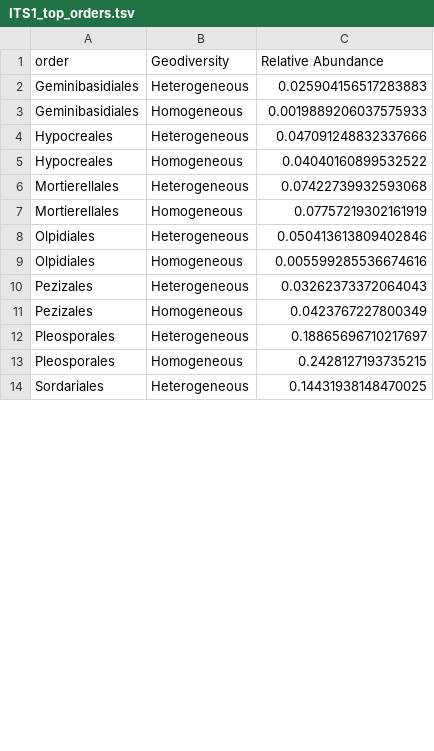
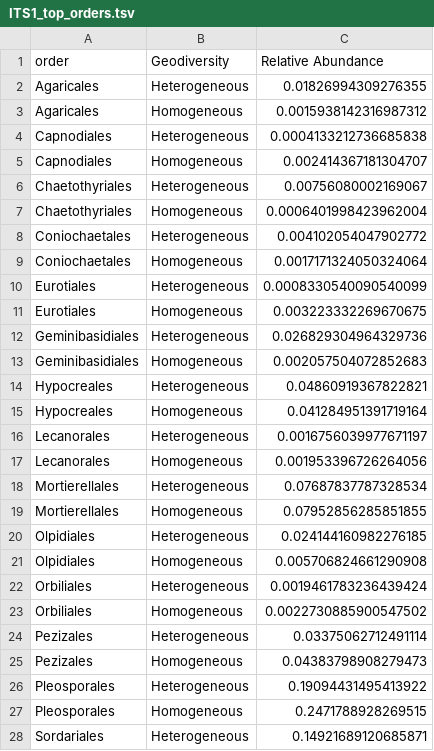
Before and after one commit to DSASC/Szitenberg2021_geodiversity, a TSV file: ITS1_top_orders.tsv, drawn as a sheet; only a part is shown; the diff covers the shown part only.

```diff
--- a/ITS1_top_orders.tsv
+++ b/ITS1_top_orders.tsv
@@ -1,14 +1,28 @@
 order	Geodiversity	Relative Abundance
-Geminibasidiales	Heterogeneous	0.025904156517283883
-Geminibasidiales	Homogeneous	0.0019889206037575933
-Hypocreales	Heterogeneous	0.047091248832337666
-Hypocreales	Homogeneous	0.04040160899532522
-Mortierellales	Heterogeneous	0.07422739932593068
-Mortierellales	Homogeneous	0.07757219302161919
-Olpidiales	Heterogeneous	0.050413613809402846
-Olpidiales	Homogeneous	0.005599285536674616
-Pezizales	Heterogeneous	0.03262373372064043
-Pezizales	Homogeneous	0.0423767227800349
-Pleosporales	Heterogeneous	0.18865696710217697
-Pleosporales	Homogeneous	0.2428127193735215
-Sordariales	Heterogeneous	0.14431938148470025
+Agaricales	Heterogeneous	0.01826994309276355
+Agaricales	Homogeneous	0.0015938142316987312
+Capnodiales	Heterogeneous	0.0004133212736685838
+Capnodiales	Homogeneous	0.002414367181304707
+Chaetothyriales	Heterogeneous	0.00756080002169067
+Chaetothyriales	Homogeneous	0.0006401998423962004
+Coniochaetales	Heterogeneous	0.004102054047902772
+Coniochaetales	Homogeneous	0.0017171324050324064
+Eurotiales	Heterogeneous	0.0008330540090540099
+Eurotiales	Homogeneous	0.003223332269670675
+Geminibasidiales	Heterogeneous	0.026829304964329736
+Geminibasidiales	Homogeneous	0.002057504072852683
+Hypocreales	Heterogeneous	0.04860919367822821
+Hypocreales	Homogeneous	0.041284951391719164
+Lecanorales	Heterogeneous	0.0016756039977671197
+Lecanorales	Homogeneous	0.001953396726264056
+Mortierellales	Heterogeneous	0.07687837787328534
+Mortierellales	Homogeneous	0.07952856285851855
+Olpidiales	Heterogeneous	0.024144160982276185
+Olpidiales	Homogeneous	0.005706824661290908
+Orbiliales	Heterogeneous	0.0019461783236439424
+Orbiliales	Homogeneous	0.0022730885900547502
+Pezizales	Heterogeneous	0.03375062712491114
+Pezizales	Homogeneous	0.04383798908279473
+Pleosporales	Heterogeneous	0.19094431495413922
+Pleosporales	Homogeneous	0.2471788928269515
+Sordariales	Heterogeneous	0.14921689120685871
```
Also changed, not shown: 3 edited cells elsewhere in this file, 16SrRNA_metadata.tsv, 16SrRNA_top_orders.tsv, 55 other files.
